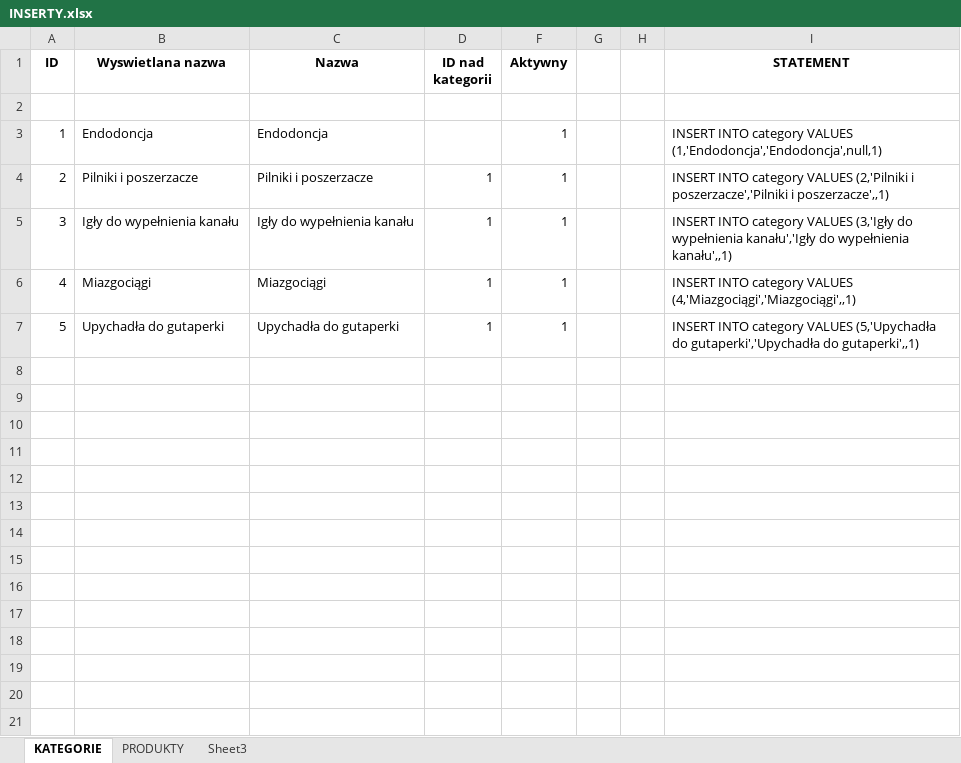
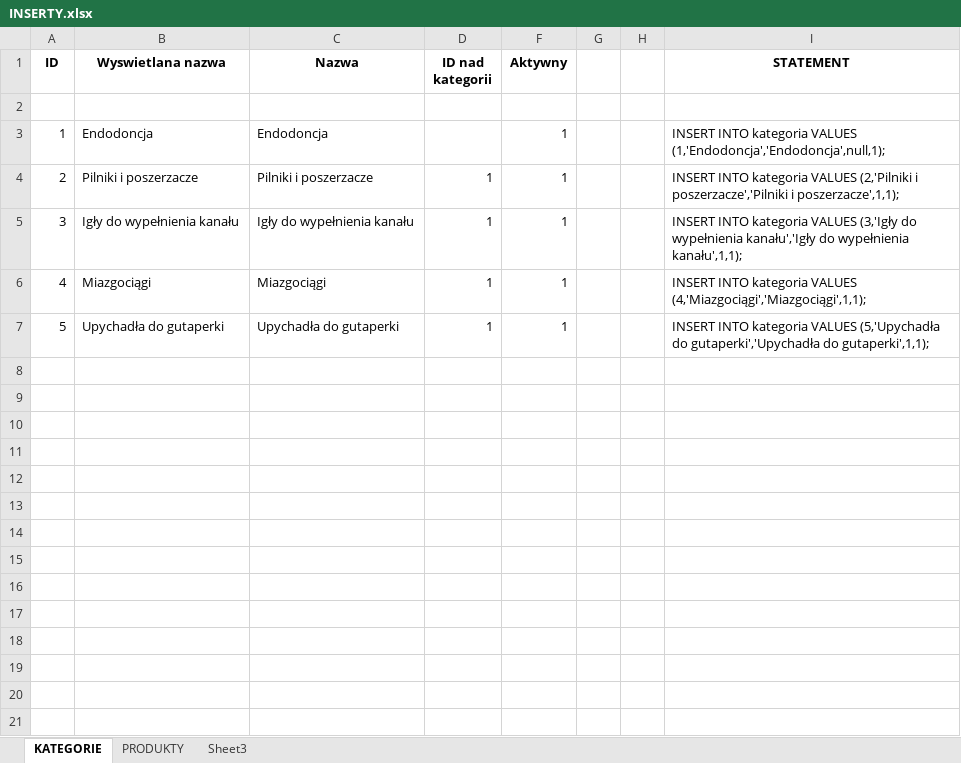
Before and after one commit to seyaljahanzaib/allios, an Excel workbook: branches/25.07.2011/INSERTY.xlsx, sheet KATEGORIE, drawn as a sheet; only a part is shown; values as stored, in another font and other column widths than the file's, no borders; the diff covers the shown part only; the diff names each change by its address in the sheet, - before the commit and + after, or states it on an @@ line.

```diff
--- a/branches/25.07.2011/INSERTY.xlsx (sheet KATEGORIE)
+++ b/branches/25.07.2011/INSERTY.xlsx (sheet KATEGORIE)
-I3 (STATEMENT): INSERT INTO category VALUES (1,'Endodoncja','Endodoncja',null,1)
+I3 (STATEMENT): INSERT INTO kategoria VALUES (1,'Endodoncja','Endodoncja',null,1);
-I4 (STATEMENT): INSERT INTO category VALUES (2,'Pilniki i poszerzacze','Pilniki i poszerzacze',,1)
+I4 (STATEMENT): INSERT INTO kategoria VALUES (2,'Pilniki i poszerzacze','Pilniki i poszerzacze',1,1);
-I5 (STATEMENT): INSERT INTO category VALUES (3,'Igły do wypełnienia kanału','Igły do wypełnienia kanału',,1)
+I5 (STATEMENT): INSERT INTO kategoria VALUES (3,'Igły do wypełnienia kanału','Igły do wypełnienia kanału',1,1);
-I6 (STATEMENT): INSERT INTO category VALUES (4,'Miazgociągi','Miazgociągi',,1)
+I6 (STATEMENT): INSERT INTO kategoria VALUES (4,'Miazgociągi','Miazgociągi',1,1);
-I7 (STATEMENT): INSERT INTO category VALUES (5,'Upychadła do gutaperki','Upychadła do gutaperki',,1)
+I7 (STATEMENT): INSERT INTO kategoria VALUES (5,'Upychadła do gutaperki','Upychadła do gutaperki',1,1);
+row 8: (empty)
+row 9: (empty)
+row 10: (empty)
+row 11: (empty)
+row 12: (empty)
+row 13: (empty)
+row 14: (empty)
+row 15: (empty)
+row 16: (empty)
+row 17: (empty)
+row 18: (empty)
+row 19: (empty)
+row 20: (empty)
+row 21: (empty)
```
Also changed, not shown: 40 added rows elsewhere in this sheet, sheet PRODUKTY, hidden cells.
